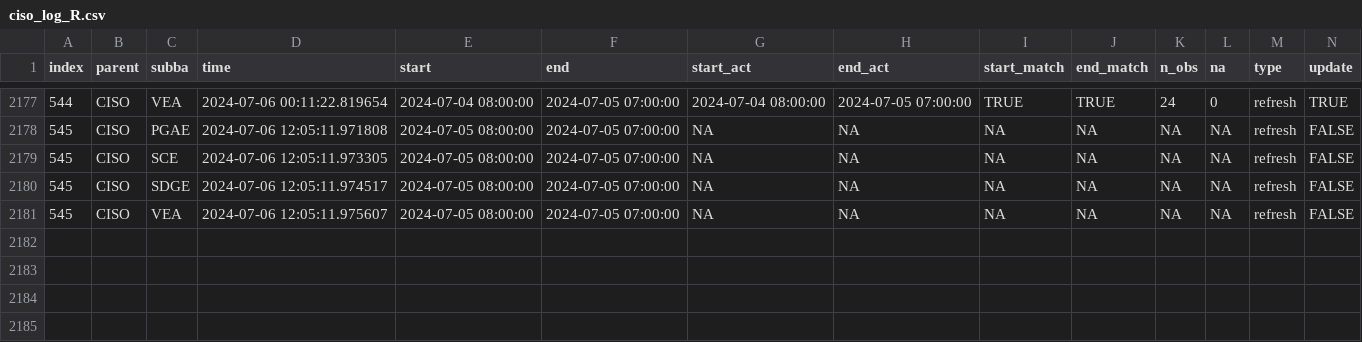
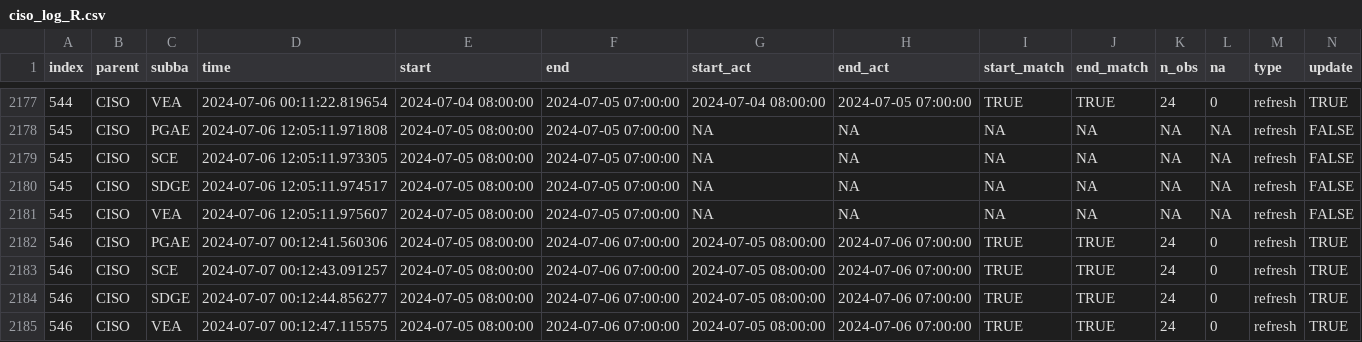
Before and after one commit to LinkedInLearning/data-pipeline-automation-with-github-actions-4503382, a CSV file: metadata/ciso_log_R.csv, drawn as a sheet; only a part is shown, gaps mark what is left out; rows hold the shown columns only; the diff names each change by its address in the sheet, - before the commit and + after, or states it on an @@ line.

Commit message:
Auto update of the data

```diff
--- a/metadata/ciso_log_R.csv
+++ b/metadata/ciso_log_R.csv
+row 2182: 546 | CISO | PGAE | 2024-07-07 00:12:41.560306 | 2024-07-05 08:00:00 | 2024-07-06 07:00:00 | 2024-07-05 08:00:00 | 2024-07-06 07:00:00 | TRUE | TRUE | 24 | 0 | refresh | TRUE
+row 2183: 546 | CISO | SCE | 2024-07-07 00:12:43.091257 | 2024-07-05 08:00:00 | 2024-07-06 07:00:00 | 2024-07-05 08:00:00 | 2024-07-06 07:00:00 | TRUE | TRUE | 24 | 0 | refresh | TRUE
+row 2184: 546 | CISO | SDGE | 2024-07-07 00:12:44.856277 | 2024-07-05 08:00:00 | 2024-07-06 07:00:00 | 2024-07-05 08:00:00 | 2024-07-06 07:00:00 | TRUE | TRUE | 24 | 0 | refresh | TRUE
+row 2185: 546 | CISO | VEA | 2024-07-07 00:12:47.115575 | 2024-07-05 08:00:00 | 2024-07-06 07:00:00 | 2024-07-05 08:00:00 | 2024-07-06 07:00:00 | TRUE | TRUE | 24 | 0 | refresh | TRUE
```
Also changed, not shown: 1 other file.
